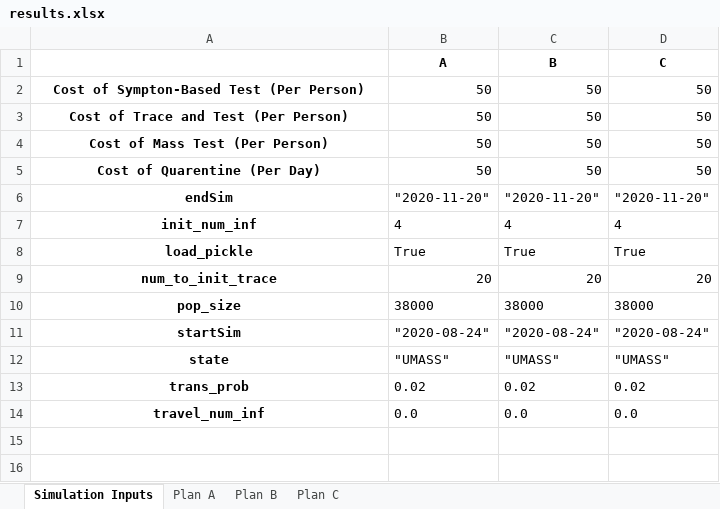
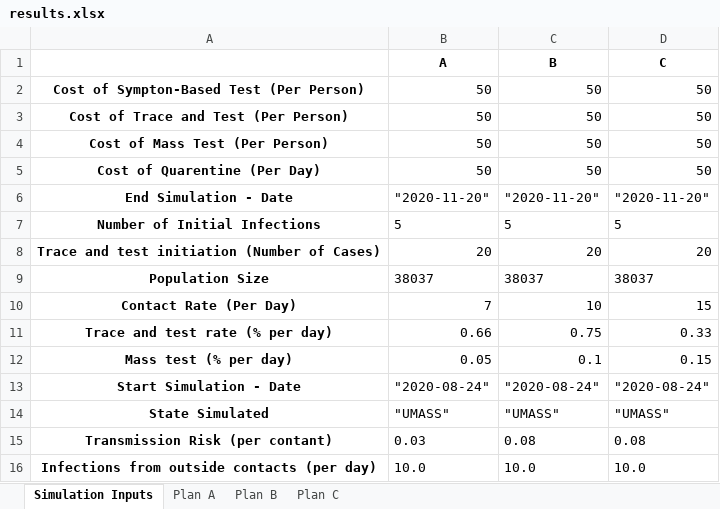
Before and after one commit to diseasemodeling/COVID-University, an Excel workbook: app/results.xlsx, sheet Simulation Inputs, drawn as a sheet; values as stored, in another font and other column widths than the file's, no borders; removed rows and columns are numbered as before the commit, all else as after; the diff names each change by its address in the sheet, - before the commit and + after, or states it on an @@ line.

```diff
--- a/app/results.xlsx (sheet Simulation Inputs)
+++ b/app/results.xlsx (sheet Simulation Inputs)
-A6: endSim
+A6: End Simulation - Date
-row 7: init_num_inf | 4 | 4 | 4
-row 8: load_pickle | True | True | True
+row 7: Number of Initial Infections | 5 | 5 | 5
-A8: num_to_init_trace
+A8: Trace and test initiation (Number of Cases)
-row 10: pop_size | 38000 | 38000 | 38000
+row 9: Population Size | 38037 | 38037 | 38037
+row 10: Contact Rate (Per Day) | 7 | 10 | 15
+row 11: Trace and test rate (% per day) | 0.66 | 0.75 | 0.33
+row 12: Mass test (% per day) | 0.05 | 0.1 | 0.15
-A13: startSim
+A13: Start Simulation - Date
-A14: state
+A14: State Simulated
-row 13: trans_prob | 0.02 | 0.02 | 0.02
-row 14: travel_num_inf | 0.0 | 0.0 | 0.0
+row 15: Transmission Risk (per contant) | 0.03 | 0.08 | 0.08
+row 16: Infections from outside contacts (per day) | 10.0 | 10.0 | 10.0
```
Also changed, not shown: sheet Plan C, sheet Plan B, sheet Plan A, 4 other files.
